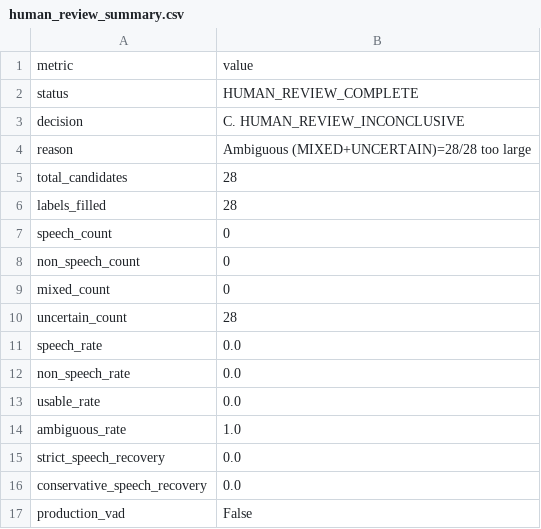
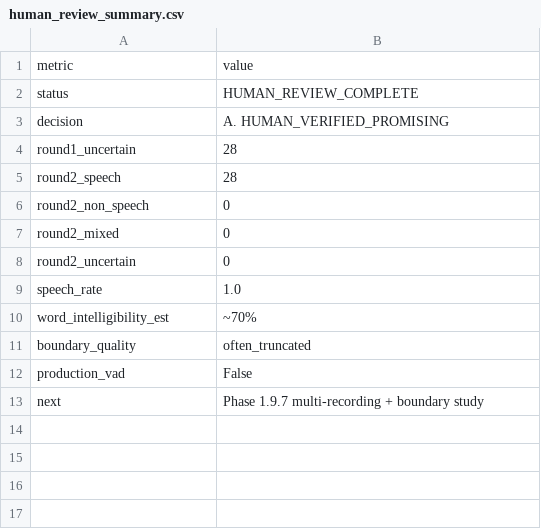
Before and after one commit to thangz121/learning-world, a CSV file: Research/Speech/Phase1_9_6/Results/human_review_summary.csv, drawn as a sheet.

Commit message:
phase1.9.6: round2 human 28/28 SPEECH; decision A promising (not production)

```diff
--- a/Research/Speech/Phase1_9_6/Results/human_review_summary.csv
+++ b/Research/Speech/Phase1_9_6/Results/human_review_summary.csv
@@ -2,16 +2,12 @@ metric,value
 status,HUMAN_REVIEW_COMPLETE
-decision,C. HUMAN_REVIEW_INCONCLUSIVE
-reason,Ambiguous (MIXED+UNCERTAIN)=28/28 too large
-total_candidates,28
-labels_filled,28
-speech_count,0
-non_speech_count,0
-mixed_count,0
-uncertain_count,28
-speech_rate,0.0
-non_speech_rate,0.0
-usable_rate,0.0
-ambiguous_rate,1.0
-strict_speech_recovery,0.0
-conservative_speech_recovery,0.0
+decision,A. HUMAN_VERIFIED_PROMISING
+round1_uncertain,28
+round2_speech,28
+round2_non_speech,0
+round2_mixed,0
+round2_uncertain,0
+speech_rate,1.0
+word_intelligibility_est,~70%
+boundary_quality,often_truncated
 production_vad,False
+next,Phase 1.9.7 multi-recording + boundary study
```
Also changed, not shown: 5 other files.
